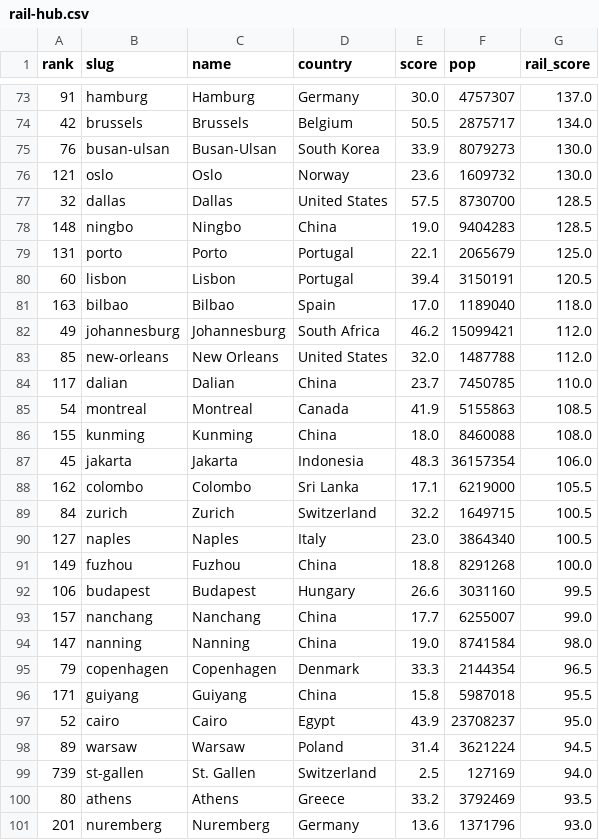
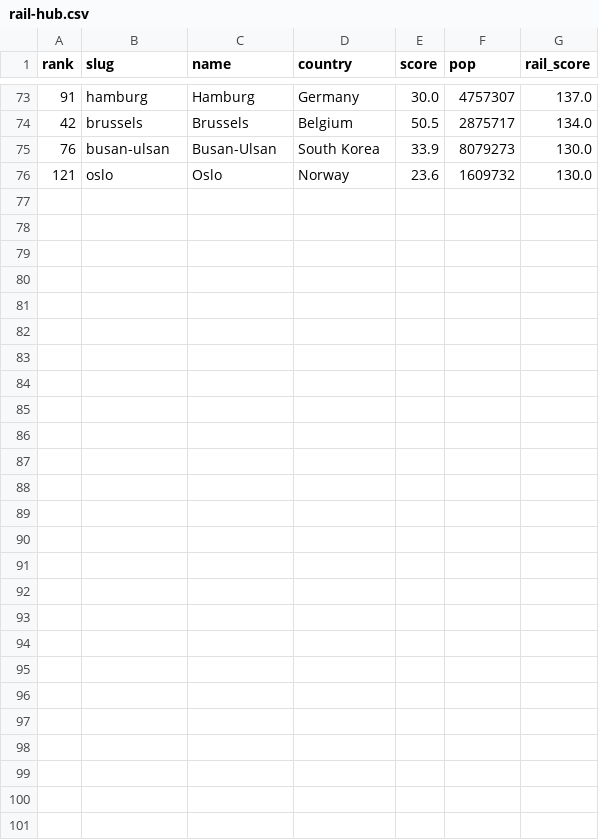
Before and after one commit to ashwin-desikan/metro-power-rankings, a CSV file: public/data/rail-hub.csv, drawn as a sheet; only a part is shown, gaps mark what is left out; the diff covers the shown part only; the diff names each change by its address in the sheet, - before the commit and + after, or states it on an @@ line.

```diff
--- a/public/data/rail-hub.csv
+++ b/public/data/rail-hub.csv
-row 77: 32 | dallas | Dallas | United States | 57.5 | 8730700 | 128.5
-row 78: 148 | ningbo | Ningbo | China | 19.0 | 9404283 | 128.5
-row 79: 131 | porto | Porto | Portugal | 22.1 | 2065679 | 125.0
-row 80: 60 | lisbon | Lisbon | Portugal | 39.4 | 3150191 | 120.5
-row 81: 163 | bilbao | Bilbao | Spain | 17.0 | 1189040 | 118.0
-row 82: 49 | johannesburg | Johannesburg | South Africa | 46.2 | 15099421 | 112.0
-row 83: 85 | new-orleans | New Orleans | United States | 32.0 | 1487788 | 112.0
-row 84: 117 | dalian | Dalian | China | 23.7 | 7450785 | 110.0
-row 85: 54 | montreal | Montreal | Canada | 41.9 | 5155863 | 108.5
-row 86: 155 | kunming | Kunming | China | 18.0 | 8460088 | 108.0
-row 87: 45 | jakarta | Jakarta | Indonesia | 48.3 | 36157354 | 106.0
-row 88: 162 | colombo | Colombo | Sri Lanka | 17.1 | 6219000 | 105.5
-row 89: 84 | zurich | Zurich | Switzerland | 32.2 | 1649715 | 100.5
-row 90: 127 | naples | Naples | Italy | 23.0 | 3864340 | 100.5
-row 91: 149 | fuzhou | Fuzhou | China | 18.8 | 8291268 | 100.0
-row 92: 106 | budapest | Budapest | Hungary | 26.6 | 3031160 | 99.5
-row 93: 157 | nanchang | Nanchang | China | 17.7 | 6255007 | 99.0
-row 94: 147 | nanning | Nanning | China | 19.0 | 8741584 | 98.0
-row 95: 79 | copenhagen | Copenhagen | Denmark | 33.3 | 2144354 | 96.5
-row 96: 171 | guiyang | Guiyang | China | 15.8 | 5987018 | 95.5
-row 97: 52 | cairo | Cairo | Egypt | 43.9 | 23708237 | 95.0
-row 98: 89 | warsaw | Warsaw | Poland | 31.4 | 3621224 | 94.5
-row 99: 739 | st-gallen | St. Gallen | Switzerland | 2.5 | 127169 | 94.0
-row 100: 80 | athens | Athens | Greece | 33.2 | 3792469 | 93.5
-row 101: 201 | nuremberg | Nuremberg | Germany | 13.6 | 1371796 | 93.0
```
Also changed, not shown: 5 edited cells elsewhere in this file, public/data/culture-capital.csv, public/data/finance-capital.csv, 7 other files.
